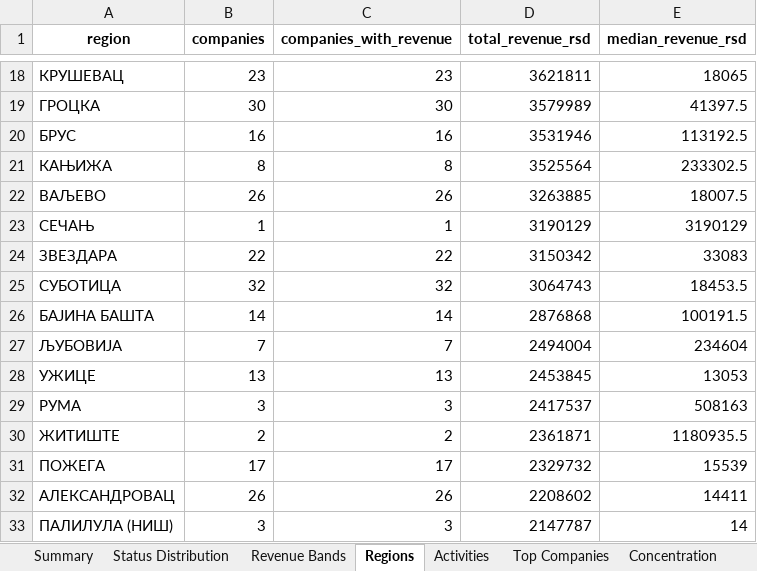
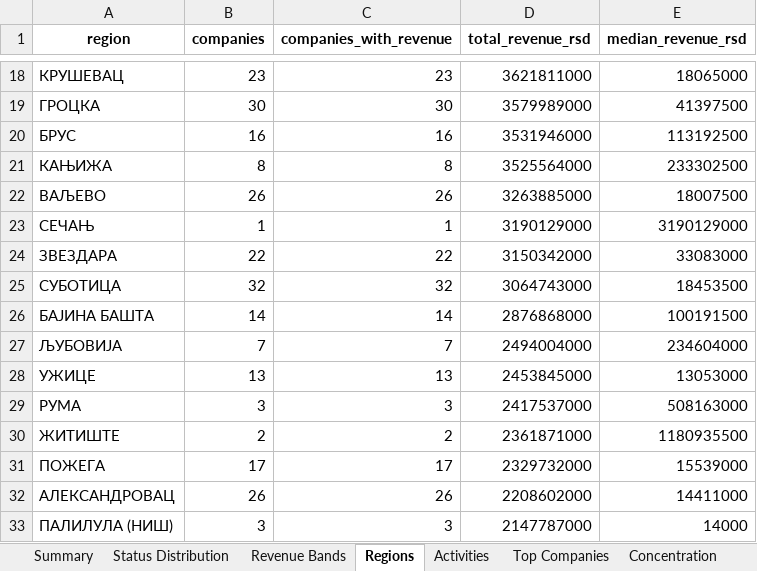
Before and after one commit to dusanmiladinovicVNM/otkupapp-pwa, an Excel workbook: docs/Market Intelligence/01_Market_Data/APR/Reports/apr_market_analysis_1039_4631_2026-07-22.xlsx, sheet Regions, drawn as a sheet; only a part is shown, gaps mark what is left out; values as stored, in another font and other column widths than the file's, no borders; the diff covers the shown part only; the diff names each change by its address in the sheet, - before the commit and + after, or states it on an @@ line.

```diff
--- a/docs/Market Intelligence/01_Market_Data/APR/Reports/apr_market_analysis_1039_4631_2026-07-22.xlsx (sheet Regions)
+++ b/docs/Market Intelligence/01_Market_Data/APR/Reports/apr_market_analysis_1039_4631_2026-07-22.xlsx (sheet Regions)
-D18 (total_revenue_rsd): 3621811
+D18 (total_revenue_rsd): 3621811000
-E18 (median_revenue_rsd): 18065
+E18 (median_revenue_rsd): 18065000
-D19 (total_revenue_rsd): 3579989
+D19 (total_revenue_rsd): 3579989000
-E19 (median_revenue_rsd): 41397.5
+E19 (median_revenue_rsd): 41397500
-D20 (total_revenue_rsd): 3531946
+D20 (total_revenue_rsd): 3531946000
-E20 (median_revenue_rsd): 113192.5
+E20 (median_revenue_rsd): 113192500
-D21 (total_revenue_rsd): 3525564
+D21 (total_revenue_rsd): 3525564000
-E21 (median_revenue_rsd): 233302.5
+E21 (median_revenue_rsd): 233302500
-D22 (total_revenue_rsd): 3263885
+D22 (total_revenue_rsd): 3263885000
-E22 (median_revenue_rsd): 18007.5
+E22 (median_revenue_rsd): 18007500
-D23 (total_revenue_rsd): 3190129
+D23 (total_revenue_rsd): 3190129000
-E23 (median_revenue_rsd): 3190129
+E23 (median_revenue_rsd): 3190129000
-D24 (total_revenue_rsd): 3150342
+D24 (total_revenue_rsd): 3150342000
-E24 (median_revenue_rsd): 33083
+E24 (median_revenue_rsd): 33083000
-D25 (total_revenue_rsd): 3064743
+D25 (total_revenue_rsd): 3064743000
-E25 (median_revenue_rsd): 18453.5
+E25 (median_revenue_rsd): 18453500
-D26 (total_revenue_rsd): 2876868
+D26 (total_revenue_rsd): 2876868000
-E26 (median_revenue_rsd): 100191.5
+E26 (median_revenue_rsd): 100191500
-D27 (total_revenue_rsd): 2494004
+D27 (total_revenue_rsd): 2494004000
-E27 (median_revenue_rsd): 234604
+E27 (median_revenue_rsd): 234604000
-D28 (total_revenue_rsd): 2453845
+D28 (total_revenue_rsd): 2453845000
-E28 (median_revenue_rsd): 13053
+E28 (median_revenue_rsd): 13053000
-D29 (total_revenue_rsd): 2417537
+D29 (total_revenue_rsd): 2417537000
-E29 (median_revenue_rsd): 508163
+E29 (median_revenue_rsd): 508163000
-D30 (total_revenue_rsd): 2361871
+D30 (total_revenue_rsd): 2361871000
-E30 (median_revenue_rsd): 1180935.5
+E30 (median_revenue_rsd): 1180935500
-D31 (total_revenue_rsd): 2329732
+D31 (total_revenue_rsd): 2329732000
-E31 (median_revenue_rsd): 15539
+E31 (median_revenue_rsd): 15539000
-D32 (total_revenue_rsd): 2208602
+D32 (total_revenue_rsd): 2208602000
-E32 (median_revenue_rsd): 14411
+E32 (median_revenue_rsd): 14411000
-D33 (total_revenue_rsd): 2147787
+D33 (total_revenue_rsd): 2147787000
-E33 (median_revenue_rsd): 14
+E33 (median_revenue_rsd): 14000
```
Also changed, not shown: 258 edited cells elsewhere in this sheet, sheet Market Data, sheet Concentration, sheet Top Companies, sheet Revenue Bands, sheet Summary, sheet Activities, docs/Market Intelligence/01_Market_Data/APR/Processed/apr_data_quality_1039_4631_2026-07-22.xlsx, docs/Market Intelligence/01_Market_Data/APR/Processed/apr_market_validated_1039_4631_2026-07-22.xlsx, 3 other files.
